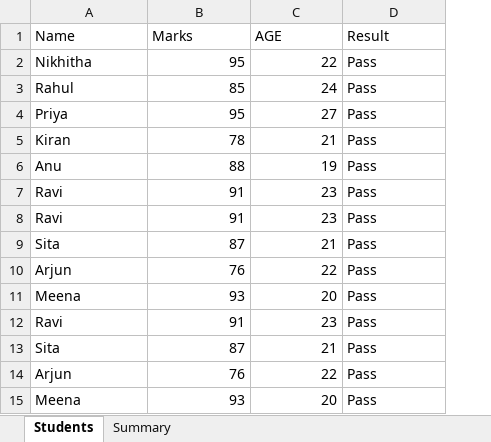
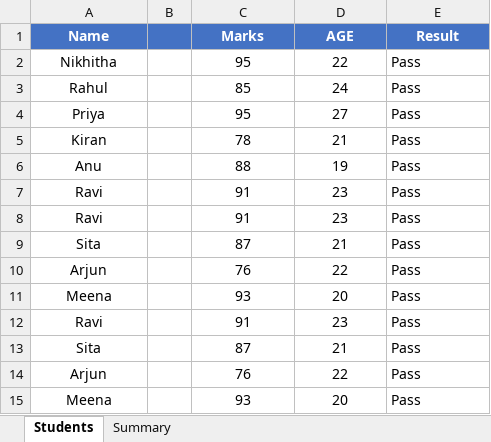
Before and after one commit to Nikhitha385/git_assignment, an Excel workbook: students.xlsx, sheet Students, drawn as a sheet; values as stored, in another font and other column widths than the file's, no borders; addresses are those after the commit; the diff names each change by its address in the sheet, - before the commit and + after, or states it on an @@ line.

Commit message:
Excel formatting

```diff
--- a/students.xlsx (sheet Students)
+++ b/students.xlsx (sheet Students)
+column B, empty
-A1:A15 alignment: left
+A1:A15 alignment: center
@@ A1 fill: none → #4472C4, bold: off → on, text colour: black → #FFFFFF @@
@@ C1:E1 alignment: left → center, fill: none → #4472C4, bold: off → on, text colour: black → #FFFFFF @@
-C2:D15 alignment: right
+C2:D15 alignment: center
```
Also changed, not shown: sheet Summary, 5 other files.
